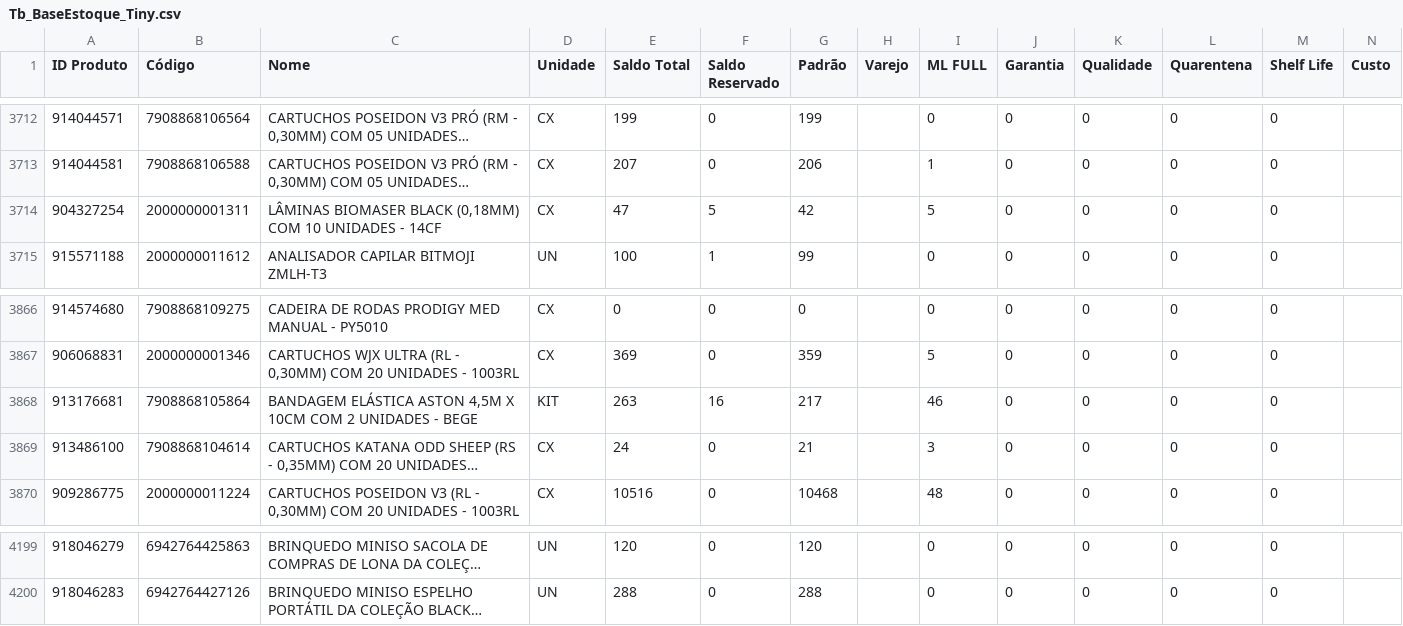
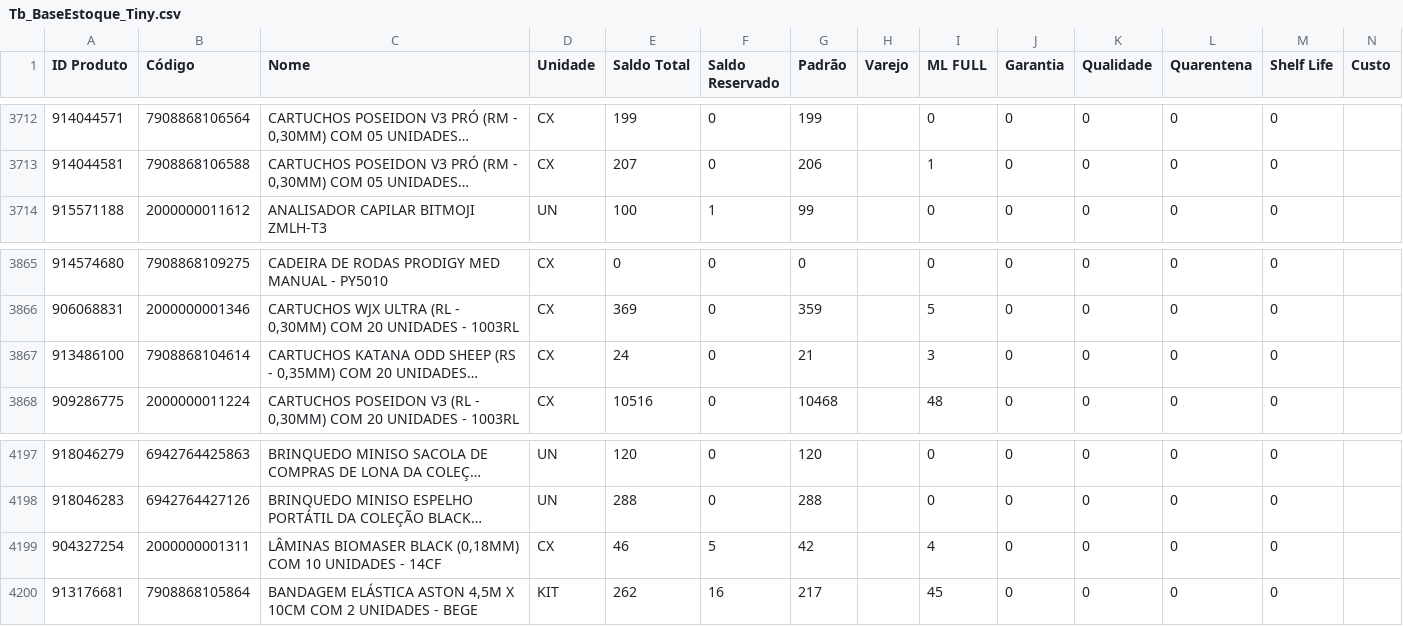
Before and after one commit to JhonatanAlmeida02/tiny-erp, a CSV file: TB_bases/Tb_BaseEstoque_Tiny.csv, drawn as a sheet; only a part is shown, gaps mark what is left out; long unchanged cells end in …; removed rows and columns are numbered as before the commit, all else as after; the diff names each change by its address in the sheet, - before the commit and + after, or states it on an @@ line.

```diff
--- a/TB_bases/Tb_BaseEstoque_Tiny.csv
+++ b/TB_bases/Tb_BaseEstoque_Tiny.csv
-row 3714: 904327254 | 2000000001311 | LÂMINAS BIOMASER BLACK (0,18MM) COM 10 UNIDADES - 14CF | CX | 47 | 5 | 42 |  | 5 | 0 | 0 | 0 | 0
-row 3868: 913176681 | 7908868105864 | BANDAGEM ELÁSTICA ASTON 4,5M X 10CM COM 2 UNIDADES - BEGE | KIT | 263 | 16 | 217 |  | 46 | 0 | 0 | 0 | 0
+row 4199: 904327254 | 2000000001311 | LÂMINAS BIOMASER BLACK (0,18MM) COM 10 UNIDADES - 14CF | CX | 46 | 5 | 42 |  | 4 | 0 | 0 | 0 | 0
+row 4200: 913176681 | 7908868105864 | BANDAGEM ELÁSTICA ASTON 4,5M X 10CM COM 2 UNIDADES - BEGE | KIT | 262 | 16 | 217 |  | 45 | 0 | 0 | 0 | 0
```
Also changed, not shown: 1 other file.
